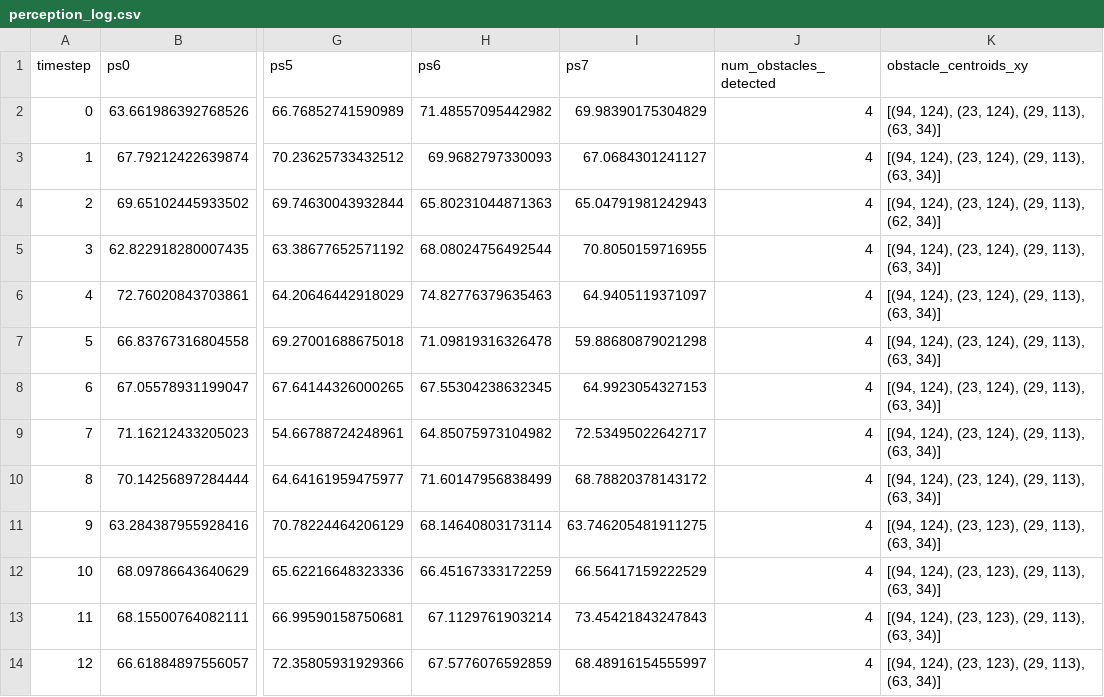
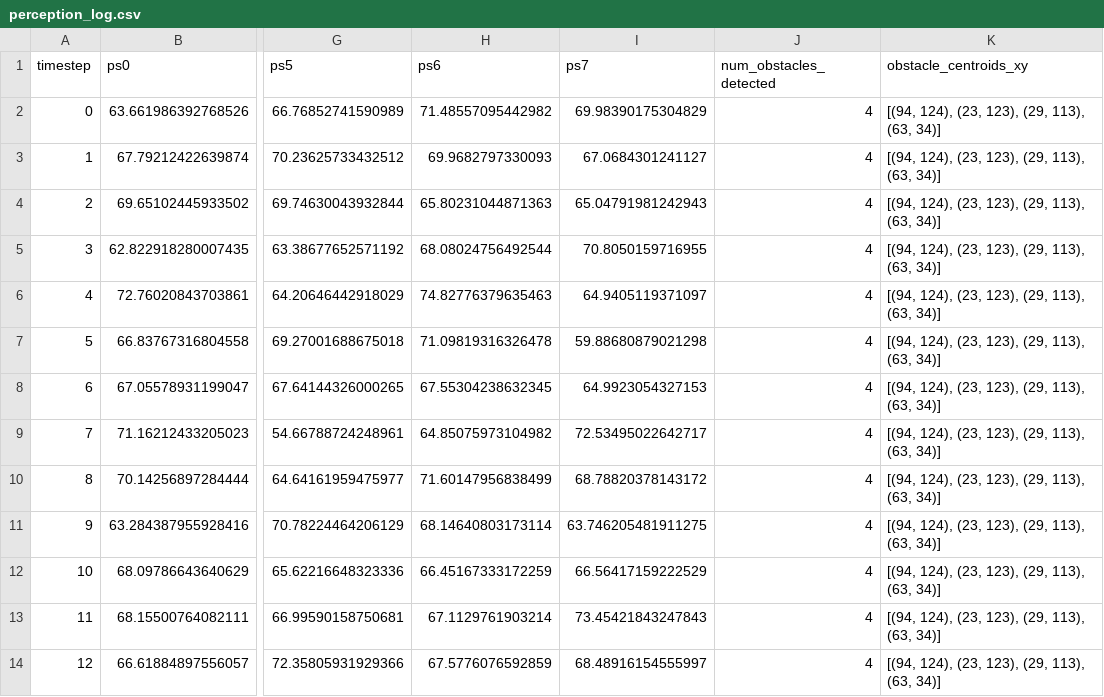
Before and after one commit to natanieetsebeth10-design/ARS700, a CSV file: PythonProject2/component_a/data/perception_log.csv, drawn as a sheet; only a part is shown, gaps mark what is left out; the diff names each change by its address in the sheet, - before the commit and + after, or states it on an @@ line.

Commit message:
Component A - Completion
Path comparison, control results retesting, correcting errors om epuck navigator, perception frame images

```diff
--- a/PythonProject2/component_a/data/perception_log.csv
+++ b/PythonProject2/component_a/data/perception_log.csv
-K2:K3 (obstacle_centroids_xy): [(94, 124), (23, 124), (29, 113), (63, 34)]
+K2:K3 (obstacle_centroids_xy): [(94, 124), (23, 123), (29, 113), (63, 34)]
-K4 (obstacle_centroids_xy): [(94, 124), (23, 124), (29, 113), (62, 34)]
+K4 (obstacle_centroids_xy): [(94, 124), (23, 123), (29, 113), (63, 34)]
-K5:K10 (obstacle_centroids_xy): [(94, 124), (23, 124), (29, 113), (63, 34)]
+K5:K10 (obstacle_centroids_xy): [(94, 124), (23, 123), (29, 113), (63, 34)]
```
Also changed, not shown: 21 other files.
